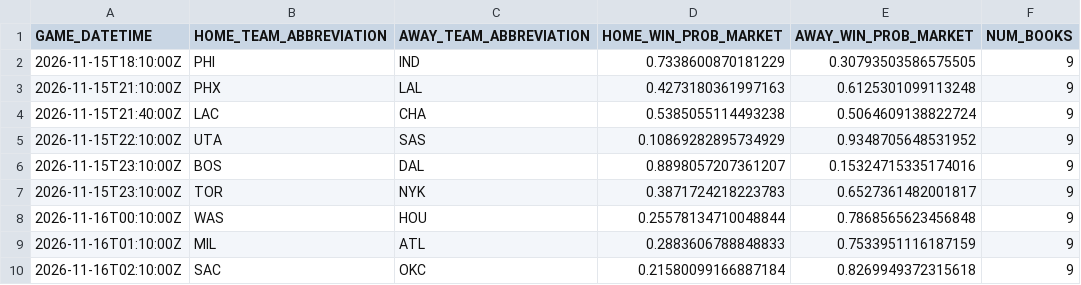
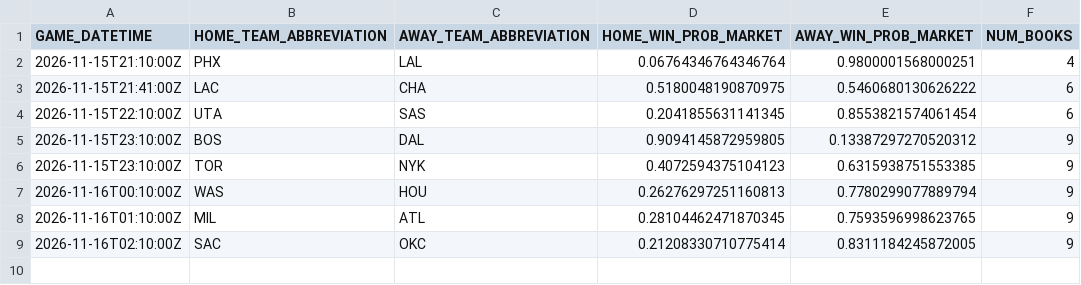
Before and after one commit to manavgupta26012-code/nba-predictor, a CSV file: data/live_odds.csv, drawn as a sheet.

```diff
--- a/data/live_odds.csv
+++ b/data/live_odds.csv
@@ -1,10 +1,9 @@
 GAME_DATETIME,HOME_TEAM_ABBREVIATION,AWAY_TEAM_ABBREVIATION,HOME_WIN_PROB_MARKET,AWAY_WIN_PROB_MARKET,NUM_BOOKS
-2026-11-15T18:10:00Z,PHI,IND,0.7338600870181229,0.30793503586575505,9
-2026-11-15T21:10:00Z,PHX,LAL,0.4273180361997163,0.6125301099113248,9
-2026-11-15T21:40:00Z,LAC,CHA,0.5385055114493238,0.5064609138822724,9
-2026-11-15T22:10:00Z,UTA,SAS,0.10869282895734929,0.9348705648531952,9
-2026-11-15T23:10:00Z,BOS,DAL,0.8898057207361207,0.15324715335174016,9
-2026-11-15T23:10:00Z,TOR,NYK,0.3871724218223783,0.6527361482001817,9
-2026-11-16T00:10:00Z,WAS,HOU,0.25578134710048844,0.7868565623456848,9
-2026-11-16T01:10:00Z,MIL,ATL,0.2883606788848833,0.7533951116187159,9
-2026-11-16T02:10:00Z,SAC,OKC,0.21580099166887184,0.8269949372315618,9
+2026-11-15T21:10:00Z,PHX,LAL,0.06764346764346764,0.9800001568000251,4
+2026-11-15T21:41:00Z,LAC,CHA,0.5180048190870975,0.5460680130626222,6
+2026-11-15T22:10:00Z,UTA,SAS,0.2041855631141345,0.8553821574061454,6
+2026-11-15T23:10:00Z,BOS,DAL,0.9094145872959805,0.13387297270520312,9
+2026-11-15T23:10:00Z,TOR,NYK,0.4072594375104123,0.6315938751553385,9
+2026-11-16T00:10:00Z,WAS,HOU,0.26276297251160813,0.7780299077889794,9
+2026-11-16T01:10:00Z,MIL,ATL,0.28104462471870345,0.7593596998623765,9
+2026-11-16T02:10:00Z,SAC,OKC,0.21208330710775414,0.8311184245872005,9
```
